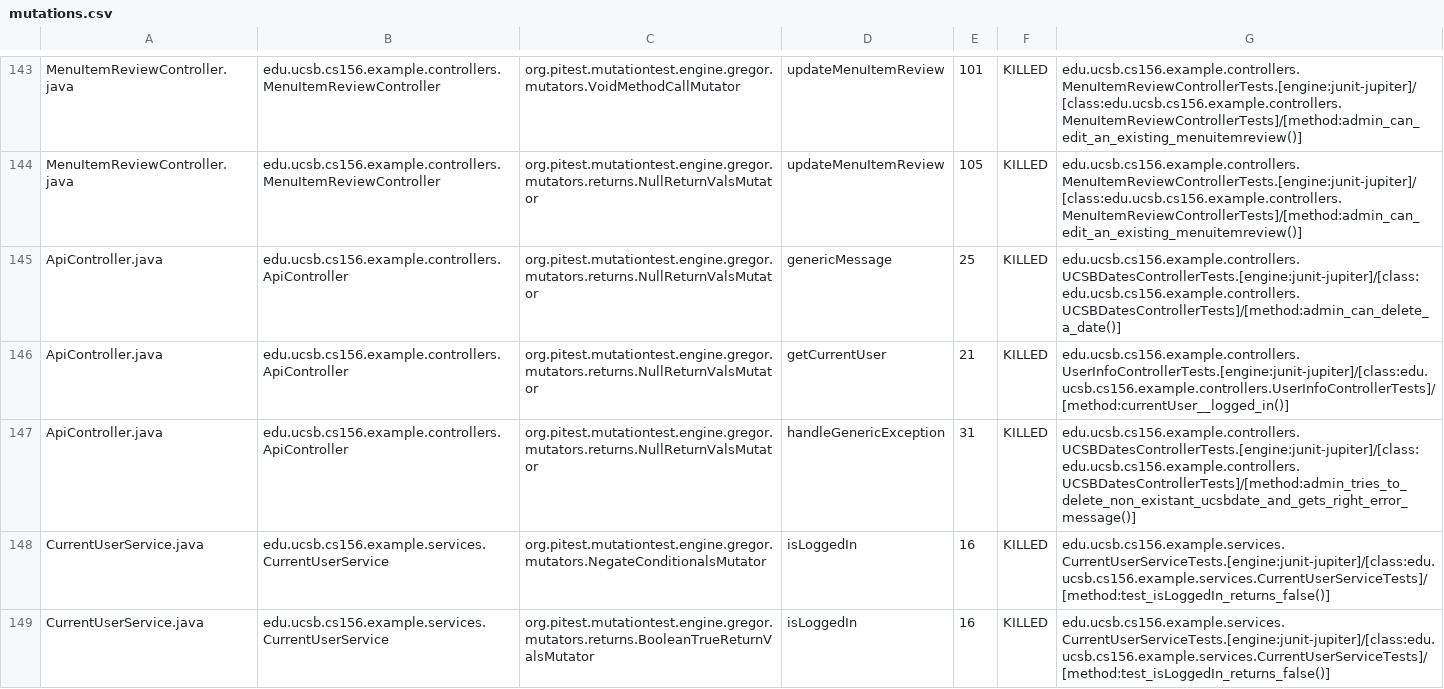
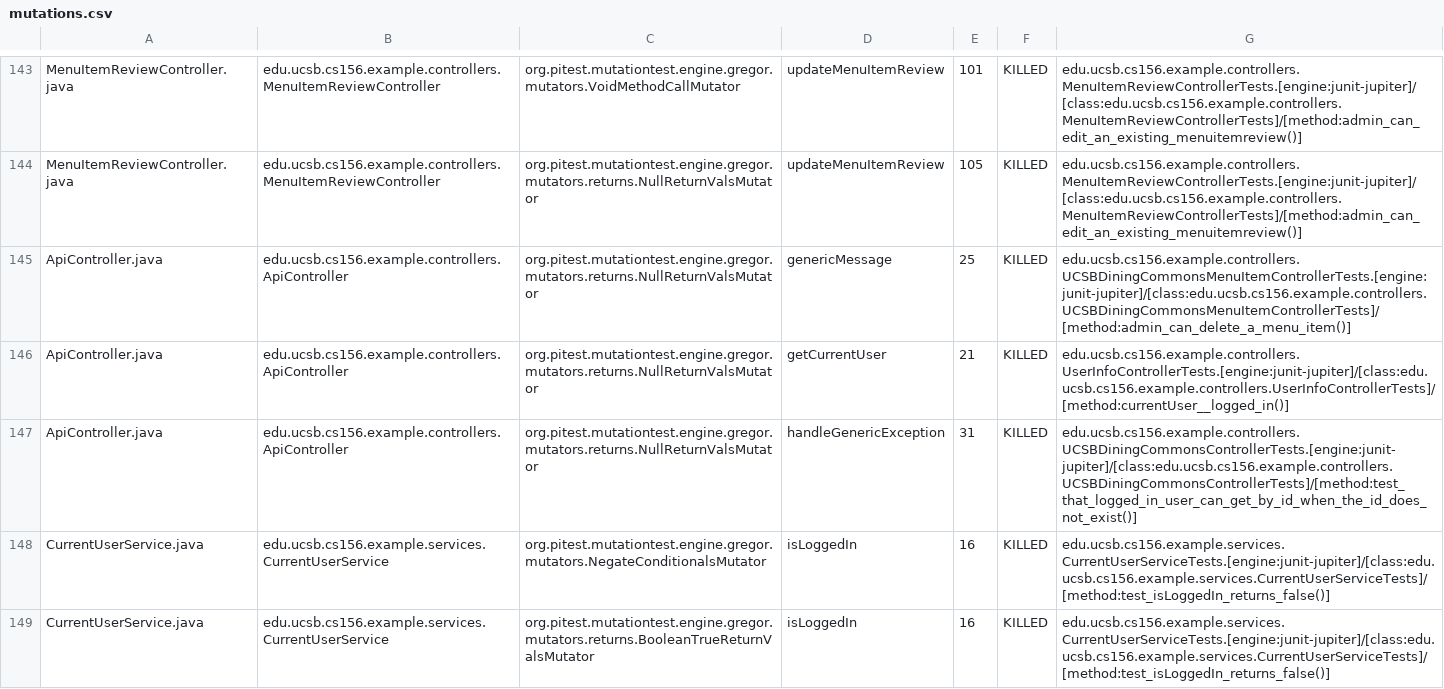
Before and after one commit to ucsb-cs156-w24/team02-w24-6pm-4, a CSV file: prs/58/pitest/mutations.csv, drawn as a sheet; only a part is shown, gaps mark what is left out.

Commit message:
Deploying to gh-pages from @ ucsb-cs156-w24/team02-w24-6pm-4@2bf37d20c5f69c306751ea9794314ee08468bcd0 🚀

```diff
--- a/prs/58/pitest/mutations.csv
+++ b/prs/58/pitest/mutations.csv
@@ -144,5 +144,5 @@ MenuItemReviewController.java,edu.ucsb.cs156.example.controllers.MenuItemReviewC
 MenuItemReviewController.java,edu.ucsb.cs156.example.controllers.MenuItemReviewController,org.pitest.mutationtest.engine.gregor.mutators.returns.NullReturnValsMutator,updateMenuItemReview,105,KILLED,edu.ucsb.cs156.example.controllers.MenuItemReviewControllerTests.[engine:junit-jupiter]/[class:edu.ucsb.cs156.example.controllers.MenuItemReviewControllerTests]/[method:admin_can_edit_an_existing_menuitemreview()]
-ApiController.java,edu.ucsb.cs156.example.controllers.ApiController,org.pitest.mutationtest.engine.gregor.mutators.returns.NullReturnValsMutator,genericMessage,25,KILLED,edu.ucsb.cs156.example.controllers.UCSBDatesControllerTests.[engine:junit-jupiter]/[class:edu.ucsb.cs156.example.controllers.UCSBDatesControllerTests]/[method:admin_can_delete_a_date()]
+ApiController.java,edu.ucsb.cs156.example.controllers.ApiController,org.pitest.mutationtest.engine.gregor.mutators.returns.NullReturnValsMutator,genericMessage,25,KILLED,edu.ucsb.cs156.example.controllers.UCSBDiningCommonsMenuItemControllerTests.[engine:junit-jupiter]/[class:edu.ucsb.cs156.example.controllers.UCSBDiningCommonsMenuItemControllerTests]/[method:admin_can_delete_a_menu_item()]
 ApiController.java,edu.ucsb.cs156.example.controllers.ApiController,org.pitest.mutationtest.engine.gregor.mutators.returns.NullReturnValsMutator,getCurrentUser,21,KILLED,edu.ucsb.cs156.example.controllers.UserInfoControllerTests.[engine:junit-jupiter]/[class:edu.ucsb.cs156.example.controllers.UserInfoControllerTests]/[method:currentUser__logged_in()]
-ApiController.java,edu.ucsb.cs156.example.controllers.ApiController,org.pitest.mutationtest.engine.gregor.mutators.returns.NullReturnValsMutator,handleGenericException,31,KILLED,edu.ucsb.cs156.example.controllers.UCSBDatesControllerTests.[engine:junit-jupiter]/[class:edu.ucsb.cs156.example.controllers.UCSBDatesControllerTests]/[method:admin_tries_to_delete_non_existant_ucsbdate_and_gets_right_error_message()]
+ApiController.java,edu.ucsb.cs156.example.controllers.ApiController,org.pitest.mutationtest.engine.gregor.mutators.returns.NullReturnValsMutator,handleGenericException,31,KILLED,edu.ucsb.cs156.example.controllers.UCSBDiningCommonsControllerTests.[engine:junit-jupiter]/[class:edu.ucsb.cs156.example.controllers.UCSBDiningCommonsControllerTests]/[method:test_that_logged_in_user_can_get_by_id_when_the_id_does_not_exist()]
 CurrentUserService.java,edu.ucsb.cs156.example.services.CurrentUserService,org.pitest.mutationtest.engine.gregor.mutators.NegateConditionalsMutator,isLoggedIn,16,KILLED,edu.ucsb.cs156.example.services.CurrentUserServiceTests.[engine:junit-jupiter]/[class:edu.ucsb.cs156.example.services.CurrentUserServiceTests]/[method:test_isLoggedIn_returns_false()]
```
Also changed, not shown: 17 other files.
